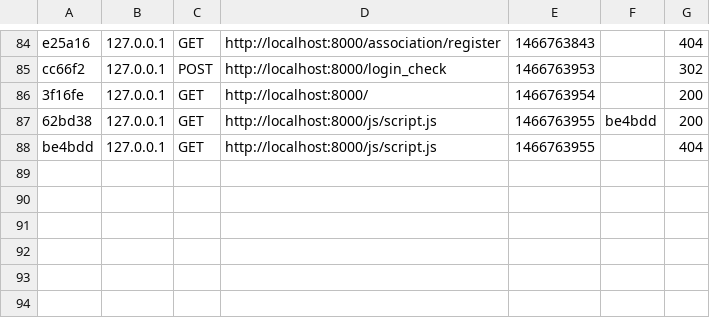
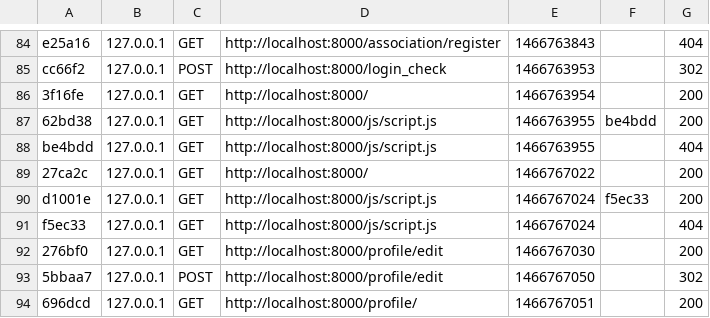
Before and after one commit to Sweezy974/espace-don, a CSV file: var/cache/dev/profiler/index.csv, drawn as a sheet; only a part is shown, gaps mark what is left out; the diff names each change by its address in the sheet, - before the commit and + after, or states it on an @@ line.

```diff
--- a/var/cache/dev/profiler/index.csv
+++ b/var/cache/dev/profiler/index.csv
+row 89: 27ca2c | 127.0.0.1 | GET | http://localhost:8000/ | 1466767022 |  | 200
+row 90: d1001e | 127.0.0.1 | GET | http://localhost:8000/js/script.js | 1466767024 | f5ec33 | 200
+row 91: f5ec33 | 127.0.0.1 | GET | http://localhost:8000/js/script.js | 1466767024 |  | 404
+row 92: 276bf0 | 127.0.0.1 | GET | http://localhost:8000/profile/edit | 1466767030 |  | 200
+row 93: 5bbaa7 | 127.0.0.1 | POST | http://localhost:8000/profile/edit | 1466767050 |  | 302
+row 94: 696dcd | 127.0.0.1 | GET | http://localhost:8000/profile/ | 1466767051 |  | 200
```
Also changed, not shown: 11 other files.
